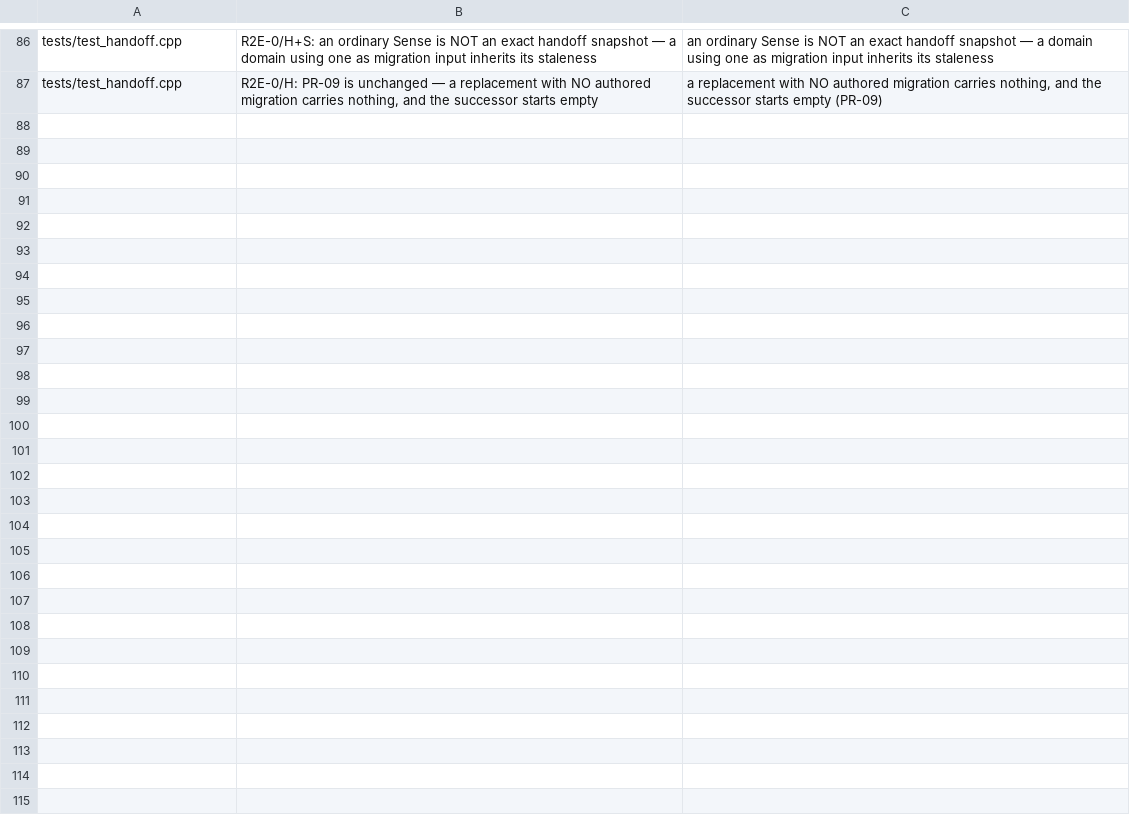
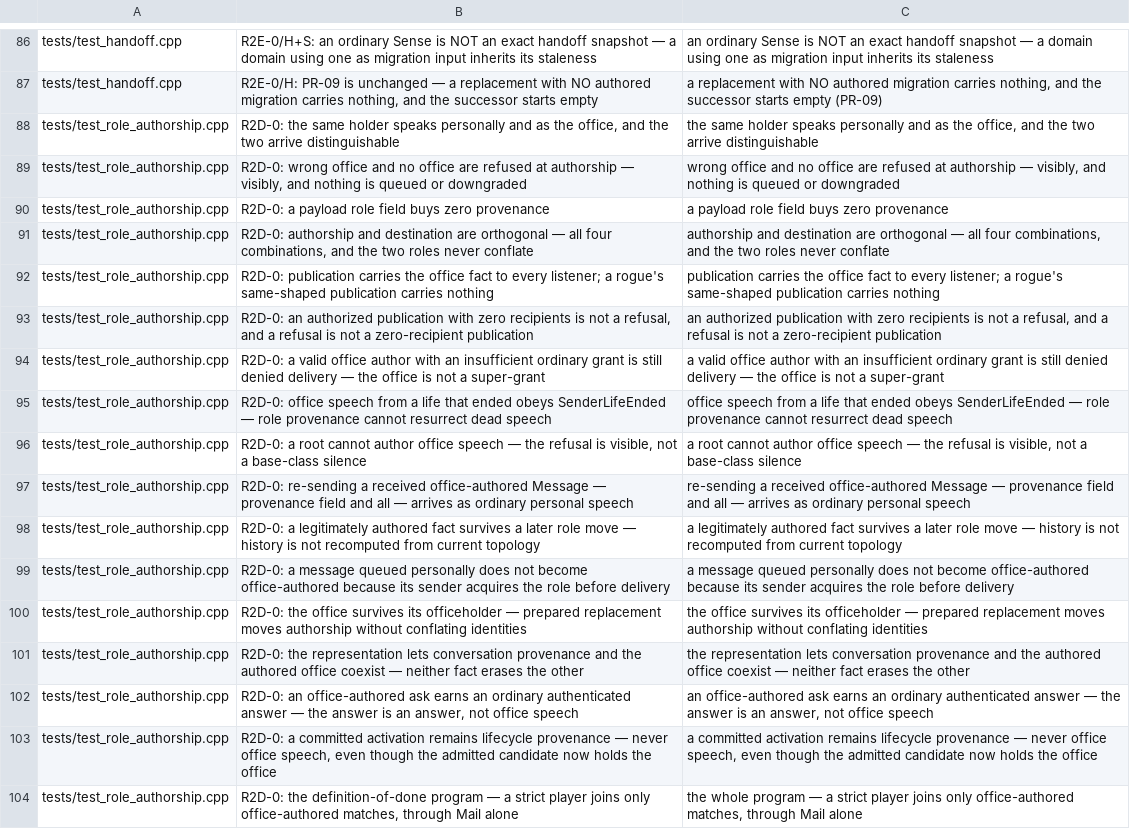
Before and after one commit to Krealsion/Loom, a TSV file: tools/comment-pass/cases.tsv, drawn as a sheet; only a part is shown, gaps mark what is left out; the diff names each change by its address in the sheet, - before the commit and + after, or states it on an @@ line.

Commit message:
Bring tests/test_role_authorship.cpp's comments and case names to the standard
The suite's 17 case names lose their plan label through the case map; the last no longer calls
itself a plan's definition of done. The opening states the law and the two halves of the office
fact in one paragraph, without the downstream application that motivated it.

```diff
--- a/tools/comment-pass/cases.tsv
+++ b/tools/comment-pass/cases.tsv
+row 88: tests/test_role_authorship.cpp | R2D-0: the same holder speaks personally and as the office, and the two arrive distinguishable | the same holder speaks personally and as the office, and the two arrive distinguishable
+row 89: tests/test_role_authorship.cpp | R2D-0: wrong office and no office are refused at authorship — visibly, and nothing is queued or downgraded | wrong office and no office are refused at authorship — visibly, and nothing is queued or downgraded
+row 90: tests/test_role_authorship.cpp | R2D-0: a payload role field buys zero provenance | a payload role field buys zero provenance
+row 91: tests/test_role_authorship.cpp | R2D-0: authorship and destination are orthogonal — all four combinations, and the two roles never conflate | authorship and destination are orthogonal — all four combinations, and the two roles never conflate
+row 92: tests/test_role_authorship.cpp | R2D-0: publication carries the office fact to every listener; a rogue's same-shaped publication carries nothing | publication carries the office fact to every listener; a rogue's same-shaped publication carries nothing
+row 93: tests/test_role_authorship.cpp | R2D-0: an authorized publication with zero recipients is not a refusal, and a refusal is not a zero-recipient publication | an authorized publication with zero recipients is not a refusal, and a refusal is not a zero-recipient publication
+row 94: tests/test_role_authorship.cpp | R2D-0: a valid office author with an insufficient ordinary grant is still denied delivery — the office is not a super-grant | a valid office author with an insufficient ordinary grant is still denied delivery — the office is not a super-grant
+row 95: tests/test_role_authorship.cpp | R2D-0: office speech from a life that ended obeys SenderLifeEnded — role provenance cannot resurrect dead speech | office speech from a life that ended obeys SenderLifeEnded — role provenance cannot resurrect dead speech
+row 96: tests/test_role_authorship.cpp | R2D-0: a root cannot author office speech — the refusal is visible, not a base-class silence | a root cannot author office speech — the refusal is visible, not a base-class silence
+row 97: tests/test_role_authorship.cpp | R2D-0: re-sending a received office-authored Message — provenance field and all — arrives as ordinary personal speech | re-sending a received office-authored Message — provenance field and all — arrives as ordinary personal speech
+row 98: tests/test_role_authorship.cpp | R2D-0: a legitimately authored fact survives a later role move — history is not recomputed from current topology | a legitimately authored fact survives a later role move — history is not recomputed from current topology
+row 99: tests/test_role_authorship.cpp | R2D-0: a message queued personally does not become office-authored because its sender acquires the role before delivery | a message queued personally does not become office-authored because its sender acquires the role before delivery
+row 100: tests/test_role_authorship.cpp | R2D-0: the office survives its officeholder — prepared replacement moves authorship without conflating identities | the office survives its officeholder — prepared replacement moves authorship without conflating identities
+row 101: tests/test_role_authorship.cpp | R2D-0: the representation lets conversation provenance and the authored office coexist — neither fact erases the other | the representation lets conversation provenance and the authored office coexist — neither fact erases the other
+row 102: tests/test_role_authorship.cpp | R2D-0: an office-authored ask earns an ordinary authenticated answer — the answer is an answer, not office speech | an office-authored ask earns an ordinary authenticated answer — the answer is an answer, not office speech
+row 103: tests/test_role_authorship.cpp | R2D-0: a committed activation remains lifecycle provenance — never office speech, even though the admitted candidate now holds the office | a committed activation remains lifecycle provenance — never office speech, even though the admitted candidate now holds the office
+row 104: tests/test_role_authorship.cpp | R2D-0: the definition-of-done program — a strict player joins only office-authored matches, through Mail alone | the whole program — a strict player joins only office-authored matches, through Mail alone
```
Also changed, not shown: 2 other files.
